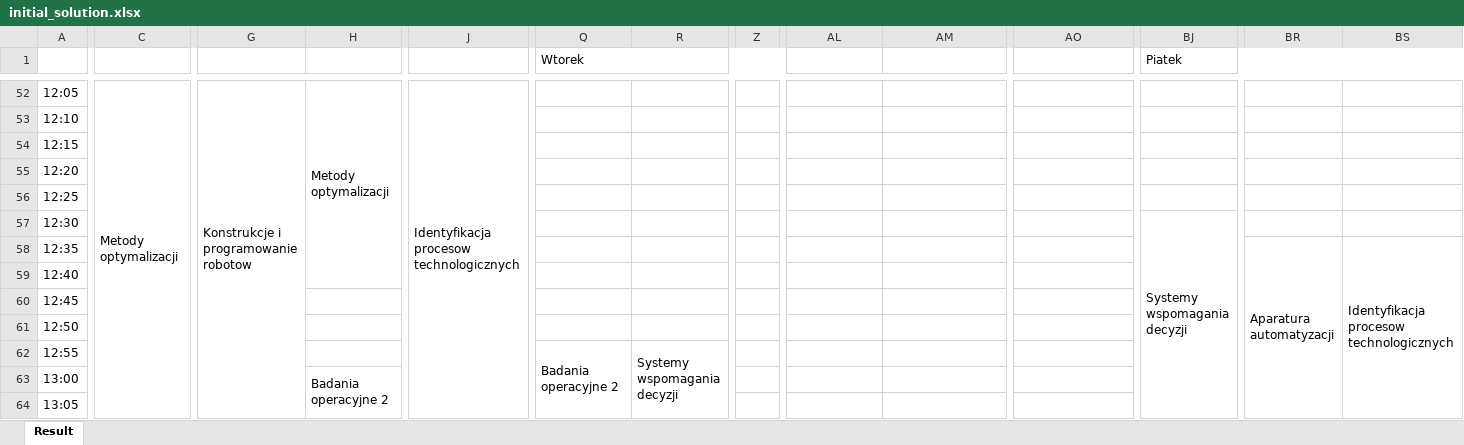
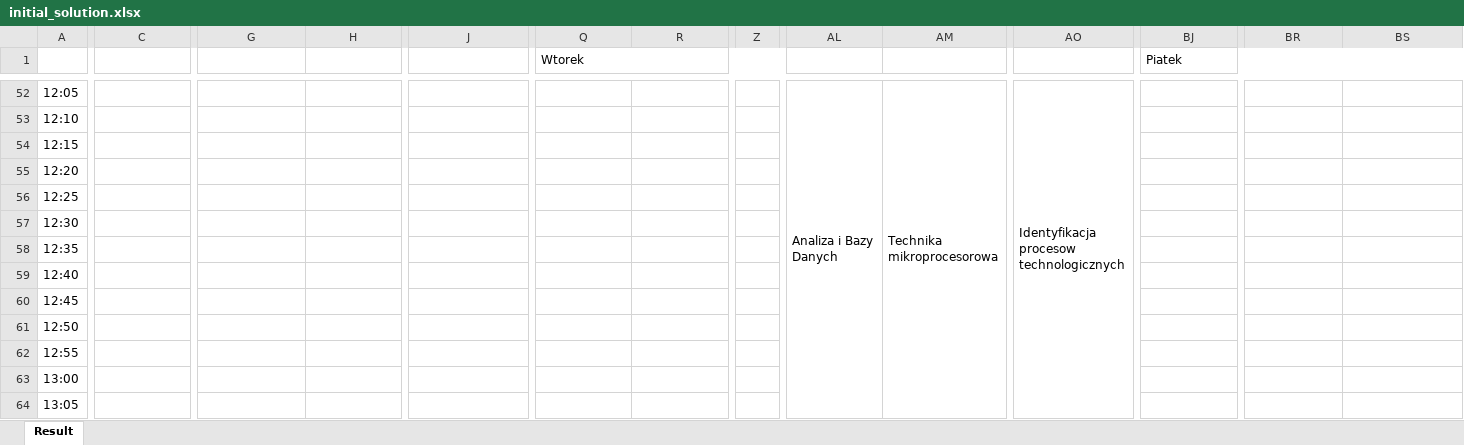
Before and after one commit to dominik-air/timetable-scheduler, an Excel workbook: initial_solution.xlsx, sheet Result, drawn as a sheet; only a part is shown, gaps mark what is left out; values as stored, in another font and other column widths than the file's, no cell formats; the diff covers the shown part only; the diff names each change by its address in the sheet, - before the commit and + after, or states it on an @@ line.

```diff
--- a/initial_solution.xlsx (sheet Result)
+++ b/initial_solution.xlsx (sheet Result)
-C52: Metody optymalizacji
+C52: (empty)
-C52:C69 merged
-G52: Konstrukcje i programowanie robotow
+G52: (empty)
-G52:G69 merged
-H52: Metody optymalizacji
+H52: (empty)
-H52:I59 merged
-J52: Identyfikacja procesow technologicznych
+J52: (empty)
-J52:J69 merged
-AL52: (empty)
+AL52: Analiza i Bazy Danych
+AL52:AL69 merged
-AM52: (empty)
+AM52: Technika mikroprocesorowa
+AM52:AM69 merged
-AO52: (empty)
+AO52: Identyfikacja procesow technologicznych
+AO52:AO69 merged
-BJ57 (Piatek): Systemy wspomagania decyzji
+BJ57 (Piatek): (empty)
-BJ57:BJ74 merged
-BR58: Aparatura automatyzacji
+BR58: (empty)
-BR58:BR83 merged
-BS58: Identyfikacja procesow technologicznych
+BS58: (empty)
-BS58:BS75 merged
-Q62 (Wtorek): Badania operacyjne 2
+Q62 (Wtorek): (empty)
-Q62:Q79 merged
-R62: Systemy wspomagania decyzji
+R62: (empty)
-R62:R79 merged
-H63: Badania operacyjne 2
+H63: (empty)
-H63:H80 merged
```
Also changed, not shown: 167 edited cells and merged cells elsewhere in this sheet, cell formats, 6 other files.
